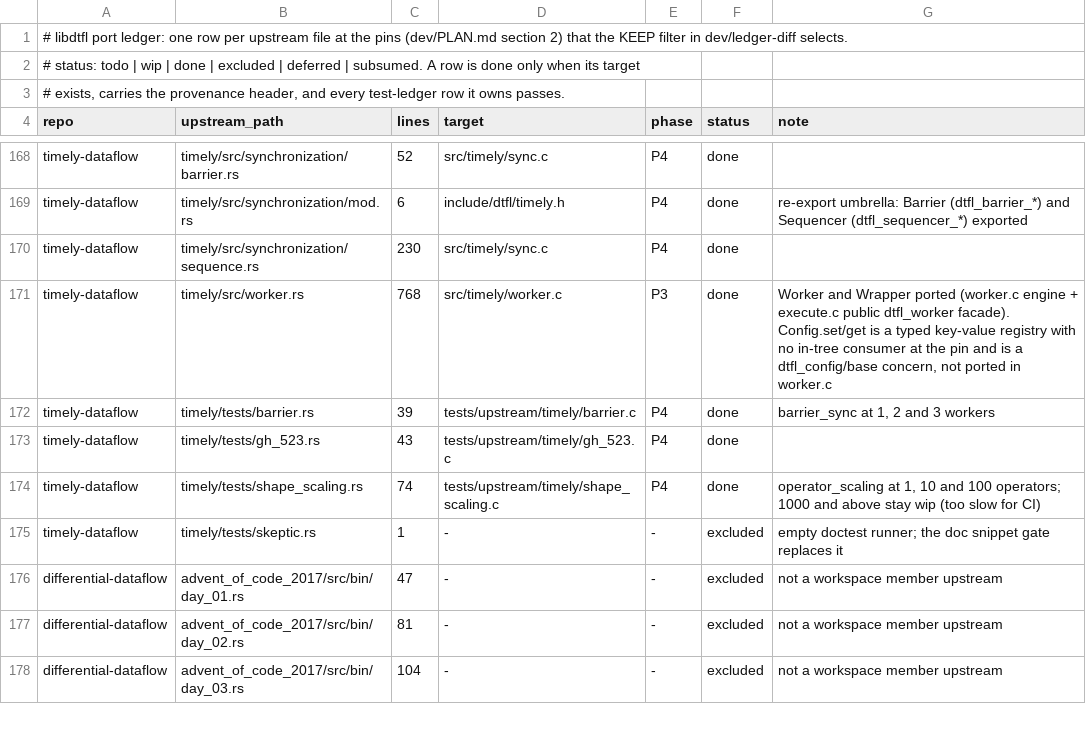
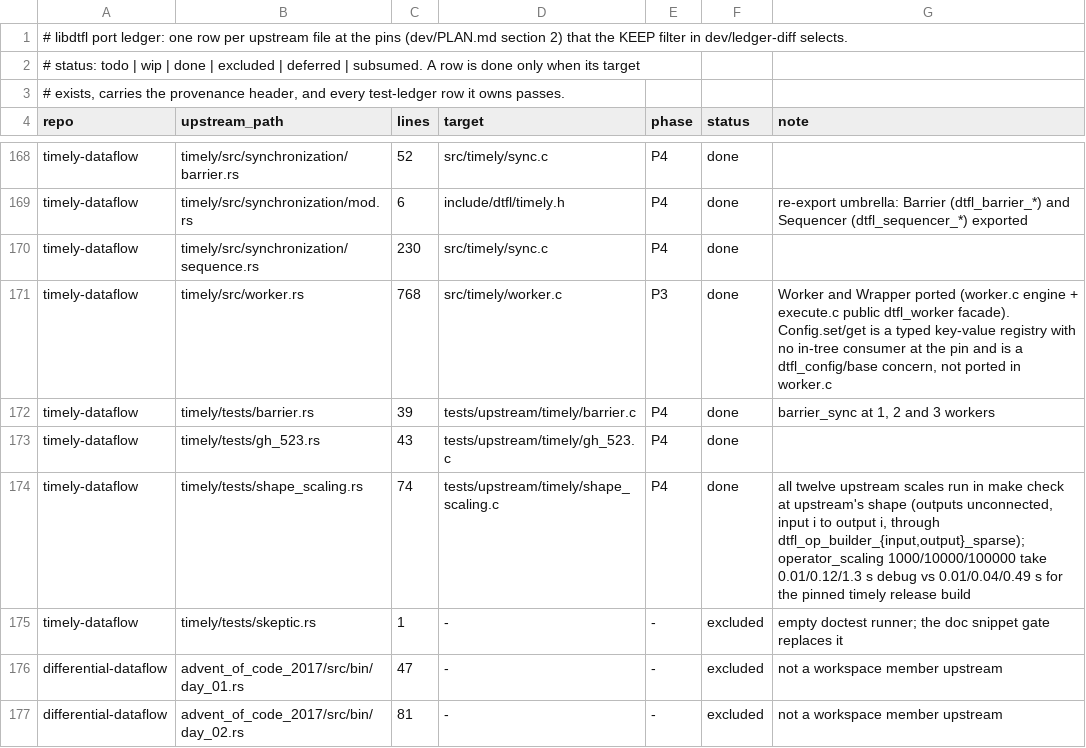
Before and after one commit to gburd/libdtfl, a TSV file: dev/port-ledger.tsv, drawn as a sheet; only a part is shown, gaps mark what is left out; the shorter side is filled out with more unchanged rows.

Commit message:
Run shape_scaling's operator_scaling at upstream's shape and scales
The C operator_scaling test built the wrong graph.  Upstream
(timely/tests/shape_scaling.rs at timely-v0.31.0) adds each output with
new_output_connection([]), unconnected, and input i with the single
connection (i, identity).  The C test used dtfl_op_builder_output,
which is new_output and connects the new output to every existing
input, so scale n had n(n+1)/2 connections instead of n.  That, through
the quadratic sorts in summarize_outputs, is what made scale 500 take
20 s and 10000 run out of memory, and why 1000 and above were deferred.

Build upstream's shape with dtfl_op_builder_output_sparse (no pairs)
and dtfl_op_builder_input_sparse (the one pair (i, identity)), and add
operator_scaling_1000, _10000 and _100000.  In a debug build they take
0.01, 0.12 and 1.3 s, and the whole file about 3 s, so they stay in
make check.  The pinned timely release build runs the same three in
0.01, 0.04 and 0.49 s.

Test ledger rows shape_scaling__operator_scaling_{1000,10000,100000}
move from deferred to done; the port-ledger note on
timely/tests/shape_scaling.rs records the timings.

```diff
--- a/dev/port-ledger.tsv
+++ b/dev/port-ledger.tsv
@@ -173,3 +173,3 @@ timely-dataflow	timely/tests/barrier.rs	39	tests/upstream/timely/barrier.c	P4	do
 timely-dataflow	timely/tests/gh_523.rs	43	tests/upstream/timely/gh_523.c	P4	done	
-timely-dataflow	timely/tests/shape_scaling.rs	74	tests/upstream/timely/shape_scaling.c	P4	done	operator_scaling at 1, 10 and 100 operators; 1000 and above stay wip (too slow for CI)
+timely-dataflow	timely/tests/shape_scaling.rs	74	tests/upstream/timely/shape_scaling.c	P4	done	all twelve upstream scales run in make check at upstream's shape (outputs unconnected, input i to output i, through dtfl_op_builder_{input,output}_sparse); operator_scaling 1000/10000/100000 take 0.01/0.12/1.3 s debug vs 0.01/0.04/0.49 s for the pinned timely release build
 timely-dataflow	timely/tests/skeptic.rs	1	-	-	excluded	empty doctest runner; the doc snippet gate replaces it
```
Also changed, not shown: dev/test-ledger.tsv, 1 other file.
